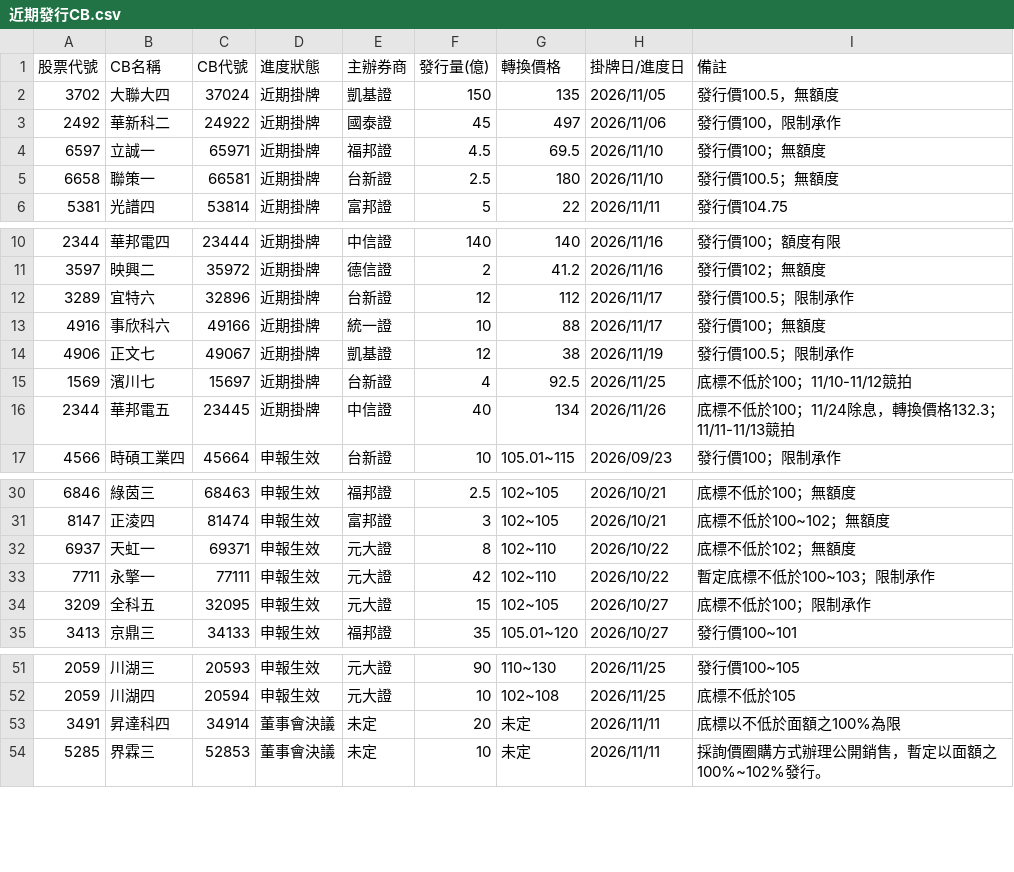
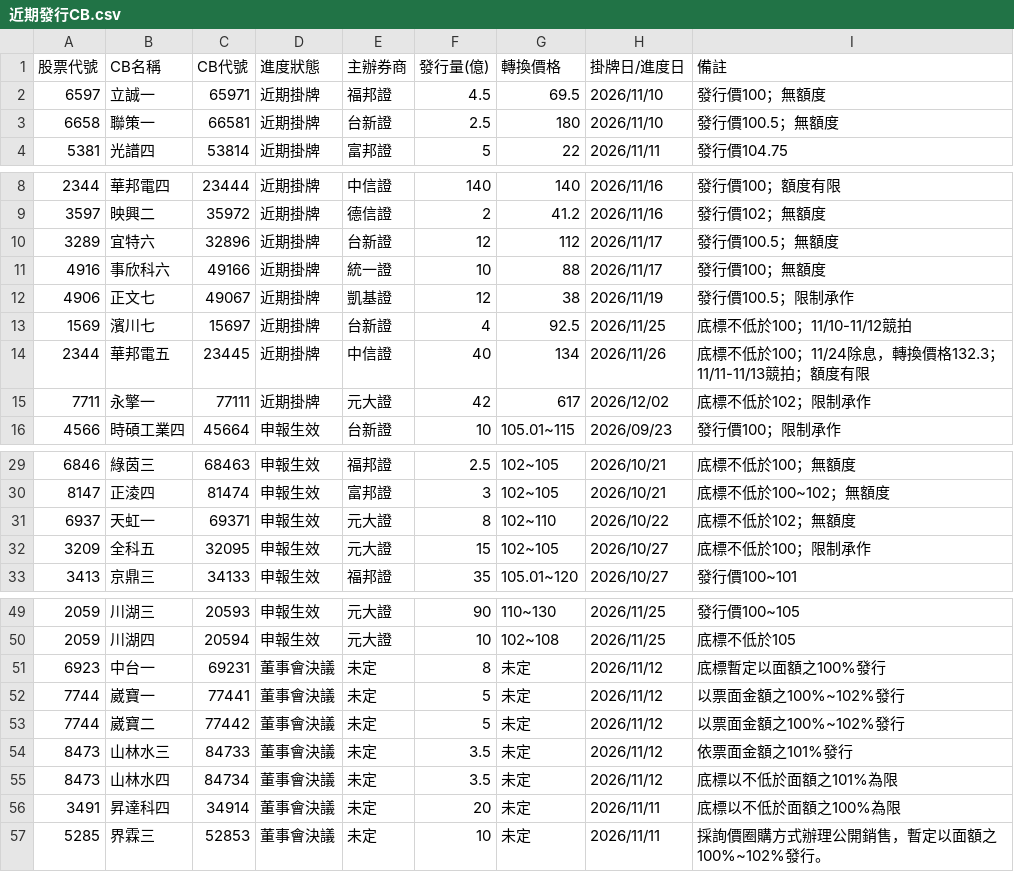
Before and after one commit to pilimesai/analyst-report-parser, a CSV file: 近期發行CB.csv, drawn as a sheet; only a part is shown, gaps mark what is left out.

```diff
--- a/近期發行CB.csv
+++ b/近期發行CB.csv
@@ -1,4 +1,2 @@
 股票代號,CB名稱,CB代號,進度狀態,主辦券商,發行量(億),轉換價格,掛牌日/進度日,備註
-3702,大聯大四,37024,近期掛牌,凱基證,150,135,2026/11/05,發行價100.5，無額度
-2492,華新科二,24922,近期掛牌,國泰證,45,497,2026/11/06,發行價100，限制承作
 6597,立誠一,65971,近期掛牌,福邦證,4.5,69.5,2026/11/10,發行價100；無額度
@@ -11,3 +9,3 @@
 3597,映興二,35972,近期掛牌,德信證,2,41.2,2026/11/16,發行價102；無額度
-3289,宜特六,32896,近期掛牌,台新證,12,112,2026/11/17,發行價100.5；限制承作
+3289,宜特六,32896,近期掛牌,台新證,12,112,2026/11/17,發行價100.5；無額度
 4916,事欣科六,49166,近期掛牌,統一證,10,88,2026/11/17,發行價100；無額度
@@ -15,3 +13,4 @@
 1569,濱川七,15697,近期掛牌,台新證,4,92.5,2026/11/25,底標不低於100；11/10-11/12競拍
-2344,華邦電五,23445,近期掛牌,中信證,40,134,2026/11/26,底標不低於100；11/24除息，轉換價格132.3；11/11-11/13競拍
+2344,華邦電五,23445,近期掛牌,中信證,40,134,2026/11/26,底標不低於100；11/24除息，轉換價格132.3；11/11-11/13競拍；額度有限
+7711,永擎一,77111,近期掛牌,元大證,42,617,2026/12/02,底標不低於102；限制承作
 4566,時碩工業四,45664,申報生效,台新證,10,105.01~115,2026/09/23,發行價100；限制承作
@@ -32,3 +31,2 @@
 6937,天虹一,69371,申報生效,元大證,8,102~110,2026/10/22,底標不低於102；無額度
-7711,永擎一,77111,申報生效,元大證,42,102~110,2026/10/22,暫定底標不低於100~103；限制承作
 3209,全科五,32095,申報生效,元大證,15,102~105,2026/10/27,底標不低於100；限制承作
@@ -52,2 +50,7 @@
 2059,川湖四,20594,申報生效,元大證,10,102~108,2026/11/25,底標不低於105
+6923,中台一,69231,董事會決議,未定,8,未定,2026/11/12,底標暫定以面額之100%發行
+7744,崴寶一,77441,董事會決議,未定,5,未定,2026/11/12,以票面金額之100%~102%發行
+7744,崴寶二,77442,董事會決議,未定,5,未定,2026/11/12,以票面金額之100%~102%發行
+8473,山林水三,84733,董事會決議,未定,3.5,未定,2026/11/12,依票面金額之101%發行
+8473,山林水四,84734,董事會決議,未定,3.5,未定,2026/11/12,底標以不低於面額之101%為限
 3491,昇達科四,34914,董事會決議,未定,20,未定,2026/11/11,底標以不低於面額之100%為限
```
Also changed, not shown: 目前股價低於CB轉換價.csv, 近期法說會.csv, 10 other files.
